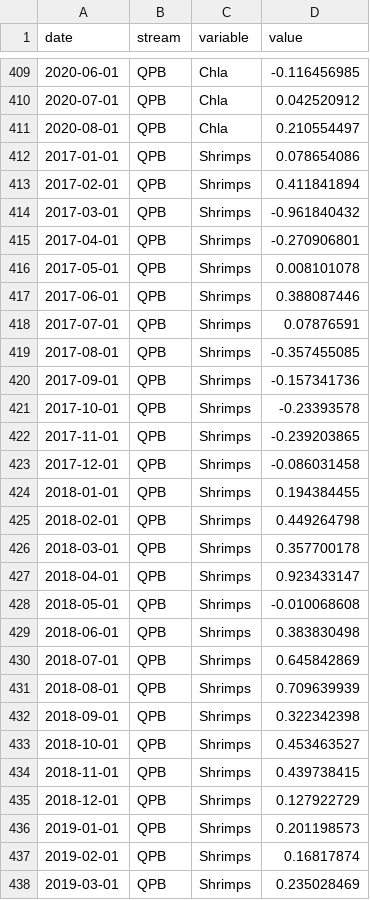
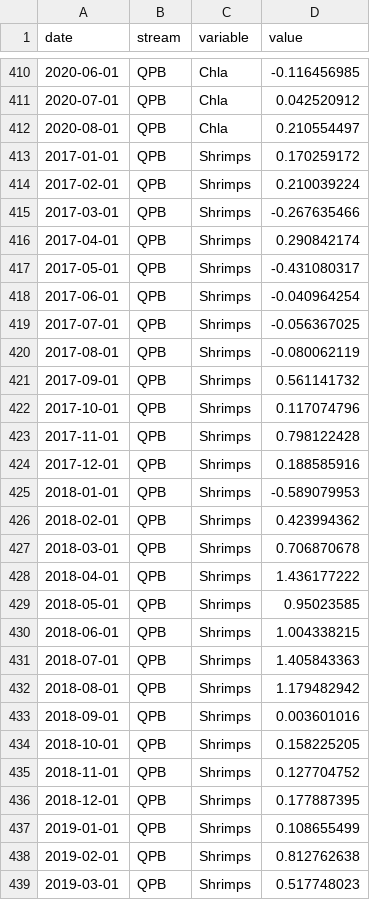
Before and after one commit to PEGutierrezF/StreamStability-IrMaria, a CSV file: data/Trajectories.csv, drawn as a sheet; only a part is shown, gaps mark what is left out; the diff covers the shown part only.

```diff
--- a/data/Trajectories.csv
+++ b/data/Trajectories.csv
@@ -411,28 +412,28 @@ date,stream,variable,value
 2020-08-01,QPB,Chla,0.210554497
-2017-01-01,QPB,Shrimps,0.078654086
-2017-02-01,QPB,Shrimps,0.411841894
-2017-03-01,QPB,Shrimps,-0.961840432
-2017-04-01,QPB,Shrimps,-0.270906801
-2017-05-01,QPB,Shrimps,0.008101078
-2017-06-01,QPB,Shrimps,0.388087446
-2017-07-01,QPB,Shrimps,0.07876591
-2017-08-01,QPB,Shrimps,-0.357455085
-2017-09-01,QPB,Shrimps,-0.157341736
-2017-10-01,QPB,Shrimps,-0.23393578
-2017-11-01,QPB,Shrimps,-0.239203865
-2017-12-01,QPB,Shrimps,-0.086031458
-2018-01-01,QPB,Shrimps,0.194384455
-2018-02-01,QPB,Shrimps,0.449264798
-2018-03-01,QPB,Shrimps,0.357700178
-2018-04-01,QPB,Shrimps,0.923433147
-2018-05-01,QPB,Shrimps,-0.010068608
-2018-06-01,QPB,Shrimps,0.383830498
-2018-07-01,QPB,Shrimps,0.645842869
-2018-08-01,QPB,Shrimps,0.709639939
-2018-09-01,QPB,Shrimps,0.322342398
-2018-10-01,QPB,Shrimps,0.453463527
-2018-11-01,QPB,Shrimps,0.439738415
-2018-12-01,QPB,Shrimps,0.127922729
-2019-01-01,QPB,Shrimps,0.201198573
-2019-02-01,QPB,Shrimps,0.16817874
-2019-03-01,QPB,Shrimps,0.235028469
+2017-01-01,QPB,Shrimps,0.170259172
+2017-02-01,QPB,Shrimps,0.210039224
+2017-03-01,QPB,Shrimps,-0.267635466
+2017-04-01,QPB,Shrimps,0.290842174
+2017-05-01,QPB,Shrimps,-0.431080317
+2017-06-01,QPB,Shrimps,-0.040964254
+2017-07-01,QPB,Shrimps,-0.056367025
+2017-08-01,QPB,Shrimps,-0.080062119
+2017-09-01,QPB,Shrimps,0.561141732
+2017-10-01,QPB,Shrimps,0.117074796
+2017-11-01,QPB,Shrimps,0.798122428
+2017-12-01,QPB,Shrimps,0.188585916
+2018-01-01,QPB,Shrimps,-0.589079953
+2018-02-01,QPB,Shrimps,0.423994362
+2018-03-01,QPB,Shrimps,0.706870678
+2018-04-01,QPB,Shrimps,1.436177222
+2018-05-01,QPB,Shrimps,0.95023585
+2018-06-01,QPB,Shrimps,1.004338215
+2018-07-01,QPB,Shrimps,1.405843363
+2018-08-01,QPB,Shrimps,1.179482942
+2018-09-01,QPB,Shrimps,0.003601016
+2018-10-01,QPB,Shrimps,0.158225205
+2018-11-01,QPB,Shrimps,0.127704752
+2018-12-01,QPB,Shrimps,0.177887395
+2019-01-01,QPB,Shrimps,0.108655499
+2019-02-01,QPB,Shrimps,0.812762638
+2019-03-01,QPB,Shrimps,0.517748023
```
Also changed, not shown: 1 added row and 50 edited cells elsewhere in this file.
